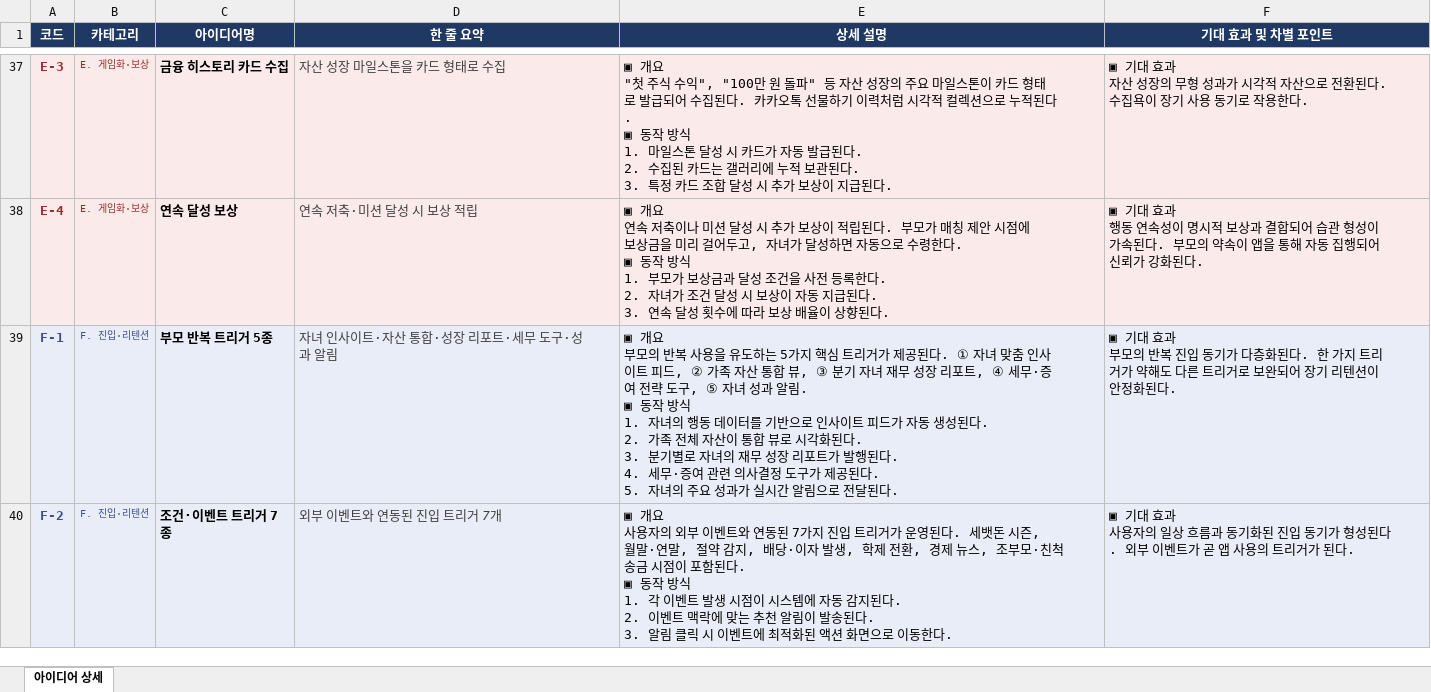
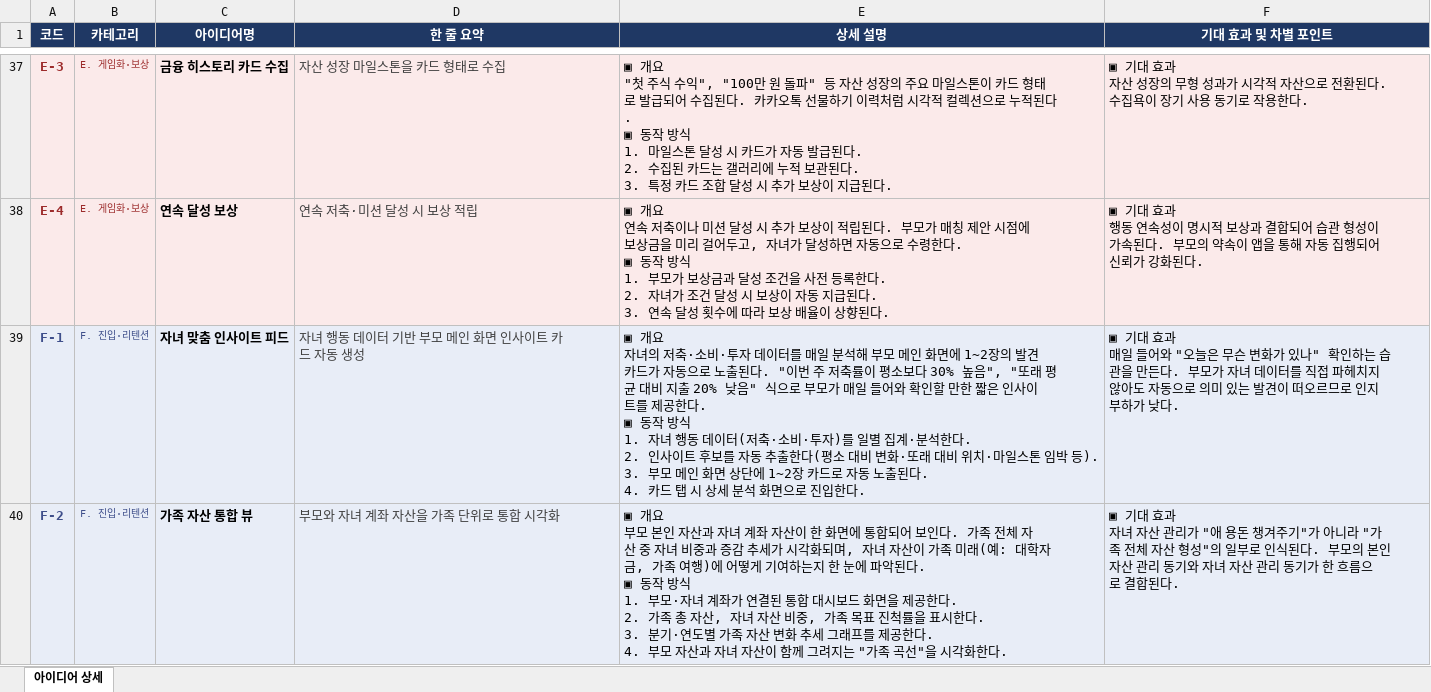
Before and after one commit to jayd2g/hana-ibuja-wiki, an Excel workbook: content/Consulting/05_Tobe전략/아이디어풀/아이디어_상세설명_260427.xlsx, sheet 아이디어 상세, drawn as a sheet; only a part is shown, gaps mark what is left out; values as stored, in another font and other column widths than the file's, no borders; ↵ is a line break in a cell; the diff covers the shown part only; the diff names each change by its address in the sheet, - before the commit and + after, or states it on an @@ line.

```diff
--- a/content/Consulting/05_Tobe전략/아이디어풀/아이디어_상세설명_260427.xlsx (sheet 아이디어 상세)
+++ b/content/Consulting/05_Tobe전략/아이디어풀/아이디어_상세설명_260427.xlsx (sheet 아이디어 상세)
-C39 (아이디어명): 부모 반복 트리거 5종
+C39 (아이디어명): 자녀 맞춤 인사이트 피드
-D39 (한 줄 요약): 자녀 인사이트·자산 통합·성장 리포트·세무 도구·성과 알림
+D39 (한 줄 요약): 자녀 행동 데이터 기반 부모 메인 화면 인사이트 카드 자동 생성
-E39 (상세 설명): ▣ 개요 ↵ 부모의 반복 사용을 유도하는 5가지 핵심 트리거가 제공된다. ① 자녀 맞춤 인사이트 피드, ② 가족 자산 통합 뷰, ③ 분기 자녀 재무 성장 리포트, ④ 세무·증여 전략 도구, ⑤ 자녀 성과 알림. ↵ ▣ 동작 방식 ↵ 1. 자녀의 행동 데이터를 기반으로 인사이트 피드가 자동 생성된다. ↵ 2. 가족 전체 자산이 통합 뷰로 시각화된다. ↵ 3. 분기별로 자녀의 재무 성장 리포트가 발행된다. ↵ 4. 세무·증여 관련 의사결정 도구가 제공된다. ↵ 5. 자녀의 주요 성과가 실시간 알림으로 전달된다.
+E39 (상세 설명): ▣ 개요 ↵ 자녀의 저축·소비·투자 데이터를 매일 분석해 부모 메인 화면에 1~2장의 발견 카드가 자동으로 노출된다. "이번 주 저축률이 평소보다 30% 높음", "또래 평균 대비 지출 20% 낮음" 식으로 부모가 매일 들어와 확인할 만한 짧은 인사이트를 제공한다. ↵ ▣ 동작 방식 ↵ 1. 자녀 행동 데이터(저축·소비·투자)를 일별 집계·분석한다. ↵ 2. 인사이트 후보를 자동 추출한다(평소 대비 변화·또래 대비 위치·마일스톤 임박 등). ↵ 3. 부모 메인 화면 상단에 1~2장 카드로 자동 노출된다. ↵ 4. 카드 탭 시 상세 분석 화면으로 진입한다.
-F39 (기대 효과 및 차별 포인트): …효과 ↵ 부모의 반복 진입 동기가 다층화된다. 한 가지 트리거가 약해도 다른 트리거로 보완되어 장기 리텐션이 안정화된다.
+F39 (기대 효과 및 차별 포인트): …효과 ↵ 매일 들어와 "오늘은 무슨 변화가 있나" 확인하는 습관을 만든다. 부모가 자녀 데이터를 직접 파헤치지 않아도 자동으로 의미 있는 발견이 떠오르므로 인지 부하가 낮다.
-C40 (아이디어명): 조건·이벤트 트리거 7종
+C40 (아이디어명): 가족 자산 통합 뷰
-D40 (한 줄 요약): 외부 이벤트와 연동된 진입 트리거 7개
+D40 (한 줄 요약): 부모와 자녀 계좌 자산을 가족 단위로 통합 시각화
-E40 (상세 설명): ▣ 개요 ↵ 사용자의 외부 이벤트와 연동된 7가지 진입 트리거가 운영된다. 세뱃돈 시즌, 월말·연말, 절약 감지, 배당·이자 발생, 학제 전환, 경제 뉴스, 조부모·친척 송금 시점이 포함된다. ↵ ▣ 동작 방식 ↵ 1. 각 이벤트 발생 시점이 시스템에 자동 감지된다. ↵ 2. 이벤트 맥락에 맞는 추천 알림이 발송된다. ↵ 3. 알림 클릭 시 이벤트에 최적화된 액션 화면으로 이동한다.
+E40 (상세 설명): ▣ 개요 ↵ 부모 본인 자산과 자녀 계좌 자산이 한 화면에 통합되어 보인다. 가족 전체 자산 중 자녀 비중과 증감 추세가 시각화되며, 자녀 자산이 가족 미래(예: 대학자금, 가족 여행)에 어떻게 기여하는지 한 눈에 파악된다. ↵ ▣ 동작 방식 ↵ 1. 부모·자녀 계좌가 연결된 통합 대시보드 화면을 제공한다. ↵ 2. 가족 총 자산, 자녀 자산 비중, 가족 목표 진척률을 표시한다. ↵ 3. 분기·연도별 가족 자산 변화 추세 그래프를 제공한다. ↵ 4. 부모 자산과 자녀 자산이 함께 그려지는 "가족 곡선"을 시각화한다.
-F40 (기대 효과 및 차별 포인트): …효과 ↵ 사용자의 일상 흐름과 동기화된 진입 동기가 형성된다. 외부 이벤트가 곧 앱 사용의 트리거가 된다.
+F40 (기대 효과 및 차별 포인트): …효과 ↵ 자녀 자산 관리가 "애 용돈 챙겨주기"가 아니라 "가족 전체 자산 형성"의 일부로 인식된다. 부모의 본인 자산 관리 동기와 자녀 자산 관리 동기가 한 흐름으로 결합된다.
```
Also changed, not shown: 7 added rows and 28 edited cells elsewhere in this sheet, 1 other file.
